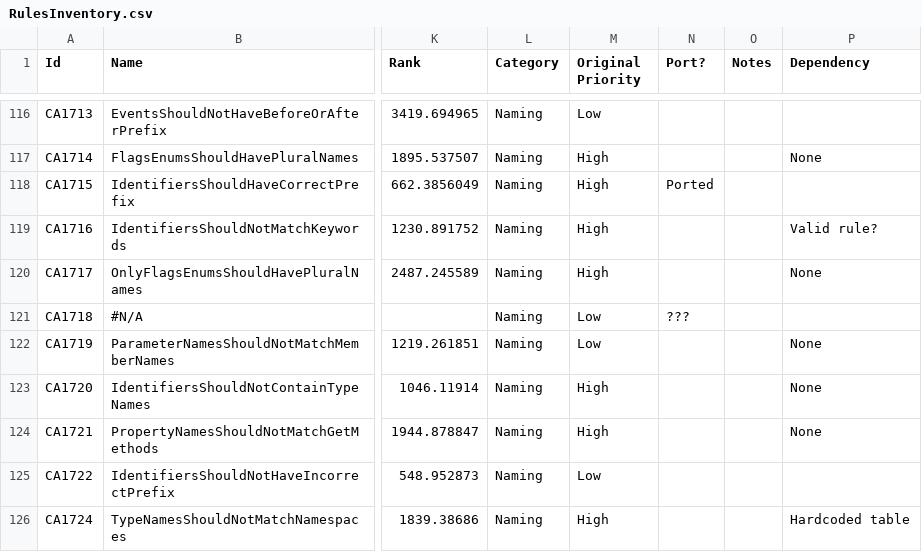
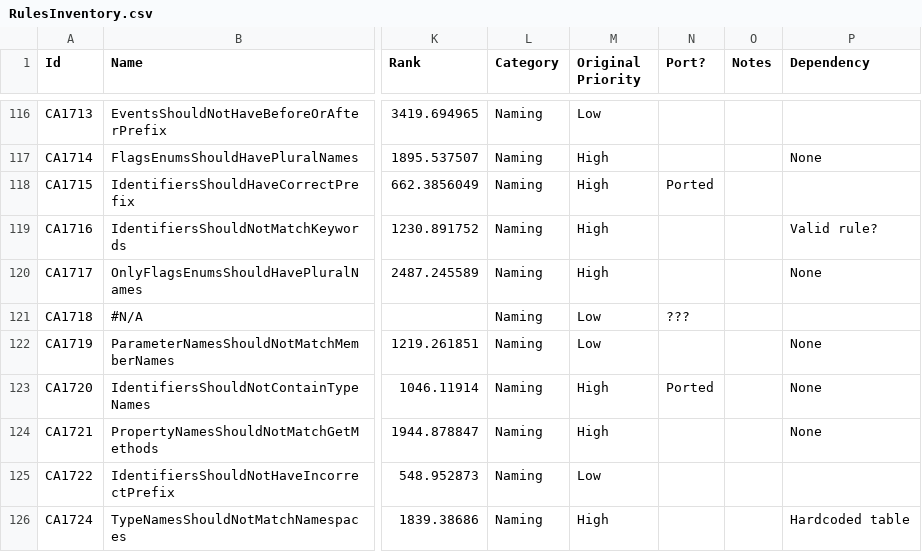
Before and after one commit to dotnet/roslyn-analyzers, a CSV file: RulesInventory.csv, drawn as a sheet; only a part is shown, gaps mark what is left out; the diff names each change by its address in the sheet, - before the commit and + after, or states it on an @@ line.

Commit message:
Changed status of CA1720 to ported

```diff
--- a/RulesInventory.csv
+++ b/RulesInventory.csv
-N123 (Port?): (empty)
+N123 (Port?): Ported
```
